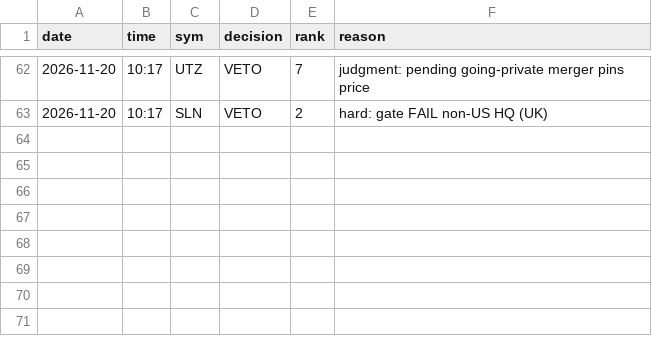
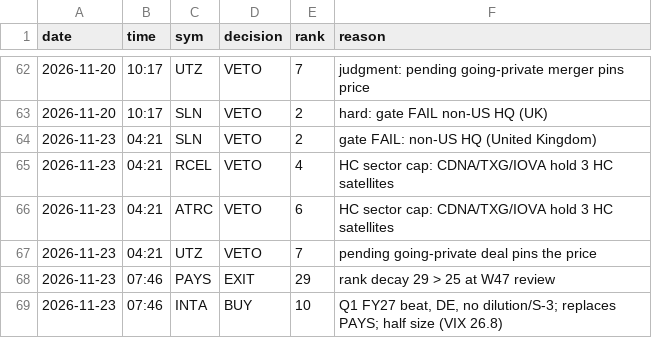
Before and after one commit to ben16stuart/RocketTrader, a CSV file: memory/ledger/decisions.csv, drawn as a sheet; only a part is shown, gaps mark what is left out; the diff names each change by its address in the sheet, - before the commit and + after, or states it on an @@ line.

```diff
--- a/memory/ledger/decisions.csv
+++ b/memory/ledger/decisions.csv
+row 64: 2026-11-23 | 04:21 | SLN | VETO | 2 | gate FAIL: non-US HQ (United Kingdom)
+row 65: 2026-11-23 | 04:21 | RCEL | VETO | 4 | HC sector cap: CDNA/TXG/IOVA hold 3 HC satellites
+row 66: 2026-11-23 | 04:21 | ATRC | VETO | 6 | HC sector cap: CDNA/TXG/IOVA hold 3 HC satellites
+row 67: 2026-11-23 | 04:21 | UTZ | VETO | 7 | pending going-private deal pins the price
+row 68: 2026-11-23 | 07:46 | PAYS | EXIT | 29 | rank decay 29 > 25 at W47 review
+row 69: 2026-11-23 | 07:46 | INTA | BUY | 10 | Q1 FY27 beat, DE, no dilution/S-3; replaces PAYS; half size (VIX 26.8)
```
Also changed, not shown: memory/ledger/ranks/2026-11-20.csv, memory/ledger/universe.csv, 5 other files.
